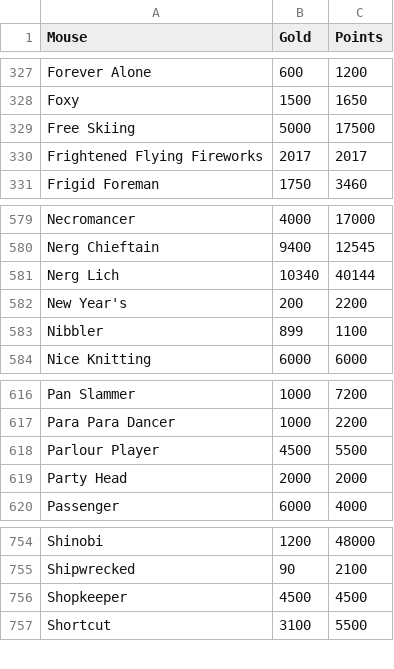
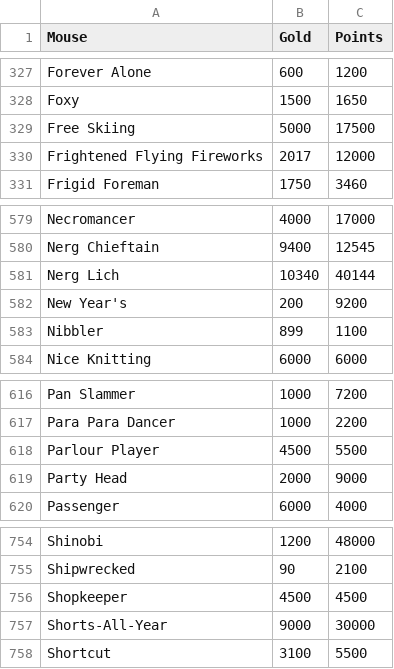
Before and after one commit to vakilkunal/MH-Tools, a CSV file: data/mouse-gold-points.csv, drawn as a sheet; only a part is shown, gaps mark what is left out.

```diff
--- a/data/mouse-gold-points.csv
+++ b/data/mouse-gold-points.csv
@@ -329,3 +329,3 @@ Foxy,1500,1650
 Free Skiing,5000,17500
-Frightened Flying Fireworks,2017,2017
+Frightened Flying Fireworks,2017,12000
 Frigid Foreman,1750,3460
@@ -581,3 +581,3 @@ Nerg Chieftain,9400,12545
 Nerg Lich,10340,40144
-New Year's,200,2200
+New Year's,200,9200
 Nibbler,899,1100
@@ -618,3 +618,3 @@ Para Para Dancer,1000,2200
 Parlour Player,4500,5500
-Party Head,2000,2000
+Party Head,2000,9000
 Passenger,6000,4000
@@ -756,2 +756,3 @@ Shipwrecked,90,2100
 Shopkeeper,4500,4500
+Shorts-All-Year,9000,30000
 Shortcut,3100,5500
```
Also changed, not shown: data/mouse-power-effs.csv, data/pop-csv/event.csv.
